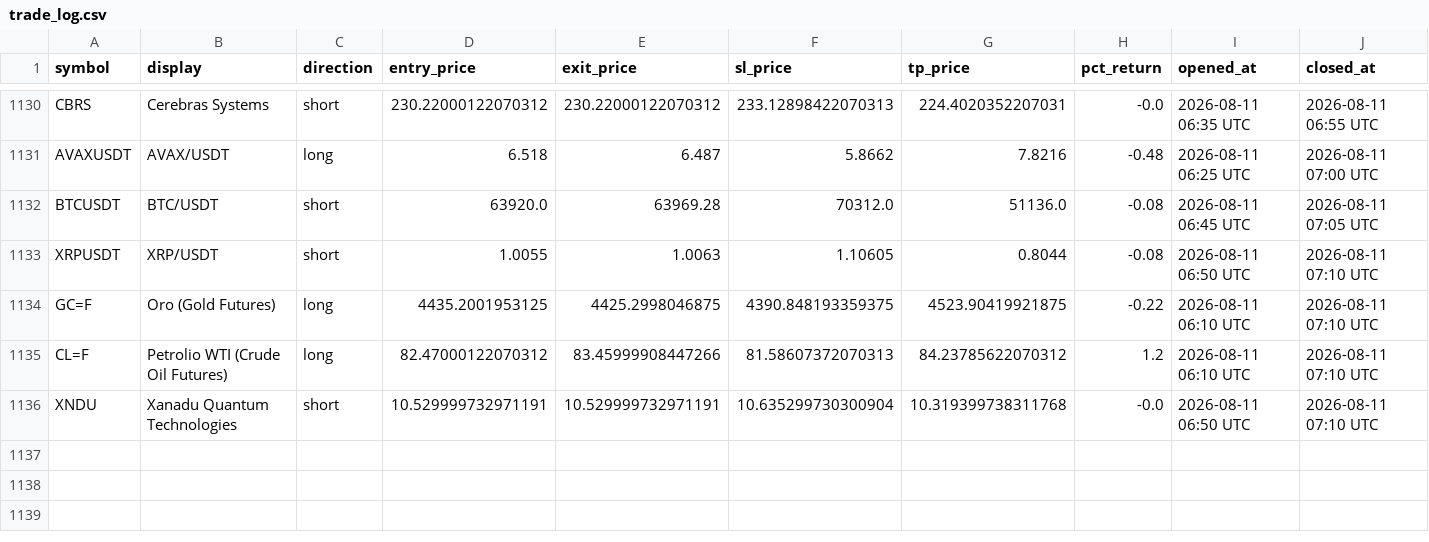
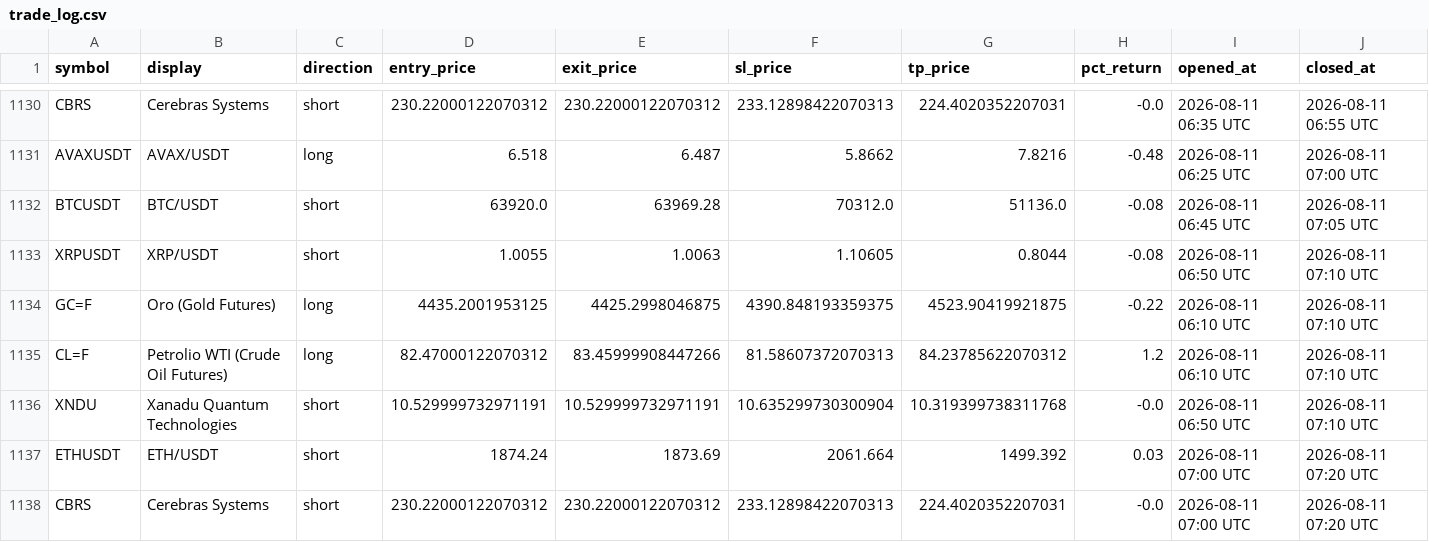
Before and after one commit to mapenzi81/sr-notify-dashboard, a CSV file: data/trade_log.csv, drawn as a sheet; only a part is shown, gaps mark what is left out; rows hold the shown columns only; the diff names each change by its address in the sheet, - before the commit and + after, or states it on an @@ line.

Commit message:
Update dashboard data

```diff
--- a/data/trade_log.csv
+++ b/data/trade_log.csv
+row 1137: ETHUSDT | ETH/USDT | short | 1874.24 | 1873.69 | 2061.664 | 1499.392 | 0.03 | 2026-08-11 07:00 UTC | 2026-08-11 07:20 UTC
+row 1138: CBRS | Cerebras Systems | short | 230.22000122070312 | 230.22000122070312 | 233.12898422070313 | 224.4020352207031 | -0.0 | 2026-08-11 07:00 UTC | 2026-08-11 07:20 UTC
```
Also changed, not shown: 2 other files.
